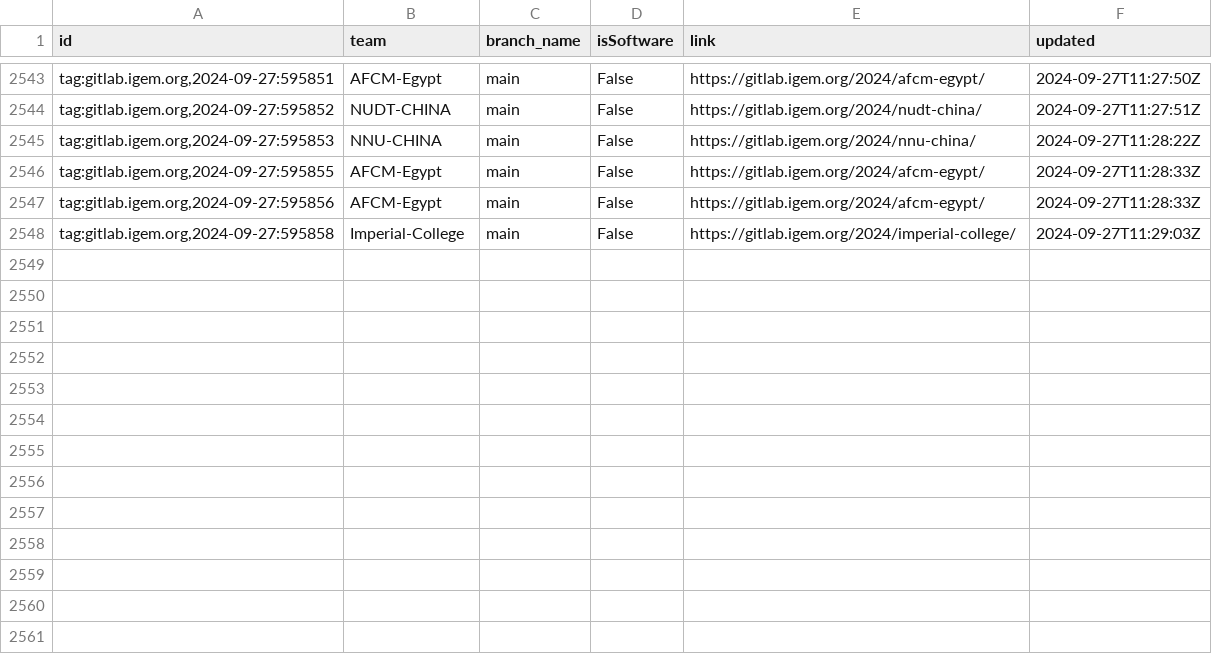
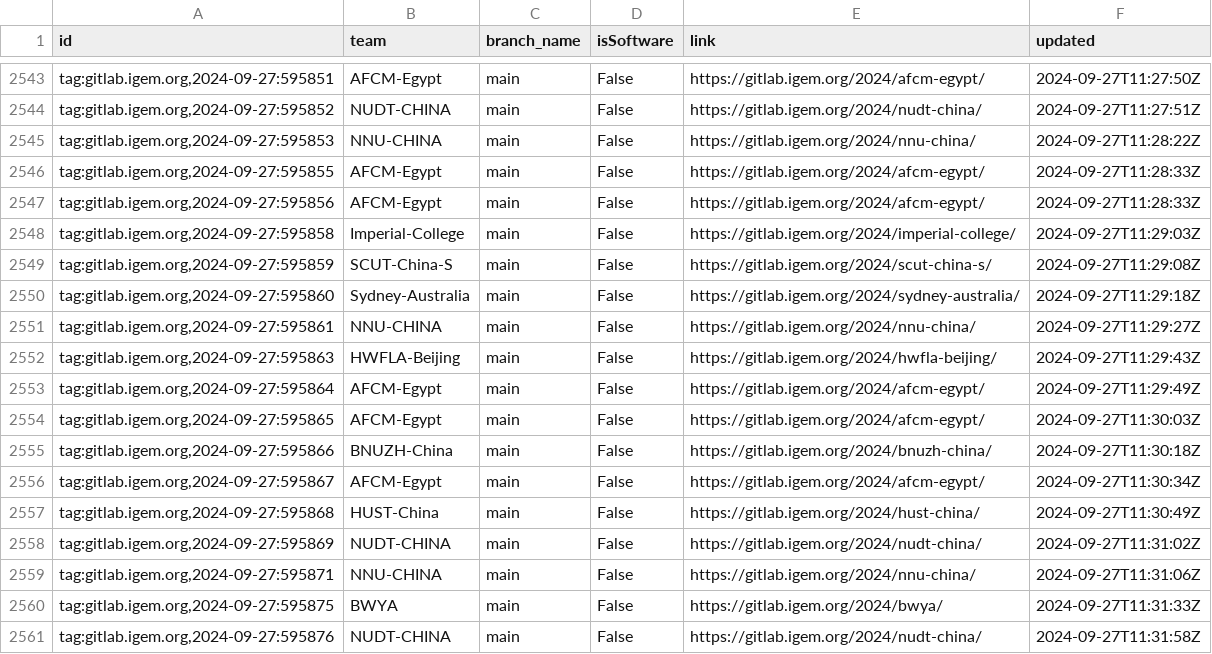
Before and after one commit to taxfree-python/iGEM_Pulse, a CSV file: rss_data.csv, drawn as a sheet; only a part is shown, gaps mark what is left out; the diff names each change by its address in the sheet, - before the commit and + after, or states it on an @@ line.

Commit message:
Update RSS data at 2024-09-27 20:32:11

```diff
--- a/rss_data.csv
+++ b/rss_data.csv
+row 2549: tag:gitlab.igem.org,2024-09-27:595859 | SCUT-China-S | main | False | https://gitlab.igem.org/2024/scut-china-s/ | 2024-09-27T11:29:08Z
+row 2550: tag:gitlab.igem.org,2024-09-27:595860 | Sydney-Australia | main | False | https://gitlab.igem.org/2024/sydney-australia/ | 2024-09-27T11:29:18Z
+row 2551: tag:gitlab.igem.org,2024-09-27:595861 | NNU-CHINA | main | False | https://gitlab.igem.org/2024/nnu-china/ | 2024-09-27T11:29:27Z
+row 2552: tag:gitlab.igem.org,2024-09-27:595863 | HWFLA-Beijing | main | False | https://gitlab.igem.org/2024/hwfla-beijing/ | 2024-09-27T11:29:43Z
+row 2553: tag:gitlab.igem.org,2024-09-27:595864 | AFCM-Egypt | main | False | https://gitlab.igem.org/2024/afcm-egypt/ | 2024-09-27T11:29:49Z
+row 2554: tag:gitlab.igem.org,2024-09-27:595865 | AFCM-Egypt | main | False | https://gitlab.igem.org/2024/afcm-egypt/ | 2024-09-27T11:30:03Z
+row 2555: tag:gitlab.igem.org,2024-09-27:595866 | BNUZH-China | main | False | https://gitlab.igem.org/2024/bnuzh-china/ | 2024-09-27T11:30:18Z
+row 2556: tag:gitlab.igem.org,2024-09-27:595867 | AFCM-Egypt | main | False | https://gitlab.igem.org/2024/afcm-egypt/ | 2024-09-27T11:30:34Z
+row 2557: tag:gitlab.igem.org,2024-09-27:595868 | HUST-China | main | False | https://gitlab.igem.org/2024/hust-china/ | 2024-09-27T11:30:49Z
+row 2558: tag:gitlab.igem.org,2024-09-27:595869 | NUDT-CHINA | main | False | https://gitlab.igem.org/2024/nudt-china/ | 2024-09-27T11:31:02Z
+row 2559: tag:gitlab.igem.org,2024-09-27:595871 | NNU-CHINA | main | False | https://gitlab.igem.org/2024/nnu-china/ | 2024-09-27T11:31:06Z
+row 2560: tag:gitlab.igem.org,2024-09-27:595875 | BWYA | main | False | https://gitlab.igem.org/2024/bwya/ | 2024-09-27T11:31:33Z
+row 2561: tag:gitlab.igem.org,2024-09-27:595876 | NUDT-CHINA | main | False | https://gitlab.igem.org/2024/nudt-china/ | 2024-09-27T11:31:58Z
```
